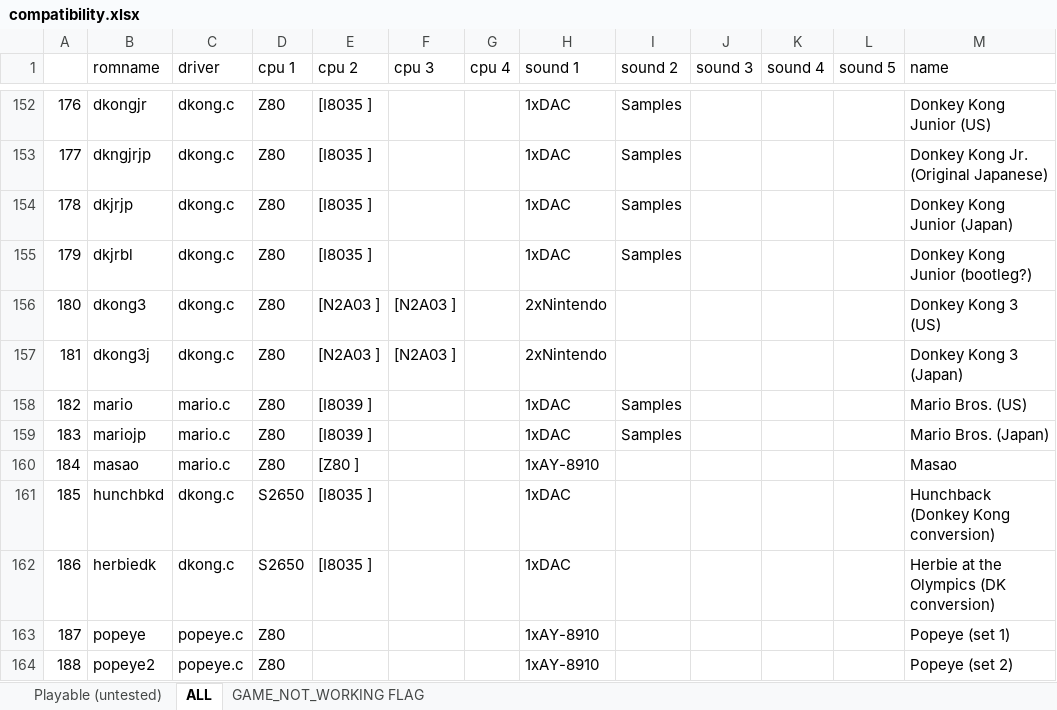
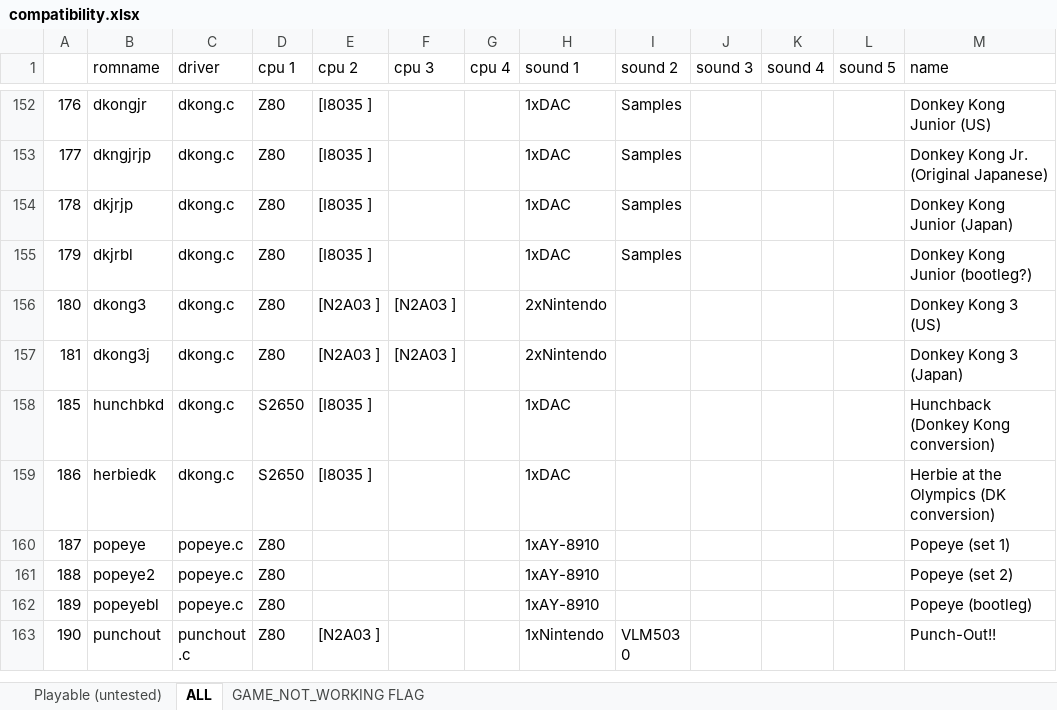
Before and after one commit to georgemoralis/arcadeflex, an Excel workbook: 0.36/compatibility.xlsx, sheet ALL, drawn as a sheet; only a part is shown, gaps mark what is left out; the shorter side is filled out with more unchanged rows; values as stored, in another font and other column widths than the file's, no borders; the diff names each change by its address in the sheet, - before the commit and + after, or states it on an @@ line.

Commit message:
036 : added mario driver

```diff
--- a/0.36/compatibility.xlsx (sheet ALL)
+++ b/0.36/compatibility.xlsx (sheet ALL)
-row 158: 182 | mario | mario.c | Z80 | [I8039 ] |  |  | 1xDAC | Samples |  |  |  | Mario Bros. (US)
-row 159: 183 | mariojp | mario.c | Z80 | [I8039 ] |  |  | 1xDAC | Samples |  |  |  | Mario Bros. (Japan)
-row 160: 184 | masao | mario.c | Z80 | [Z80 ] |  |  | 1xAY-8910 |  |  |  |  | Masao
```
Also changed, not shown: sheet Playable (untested), 7 other files.
